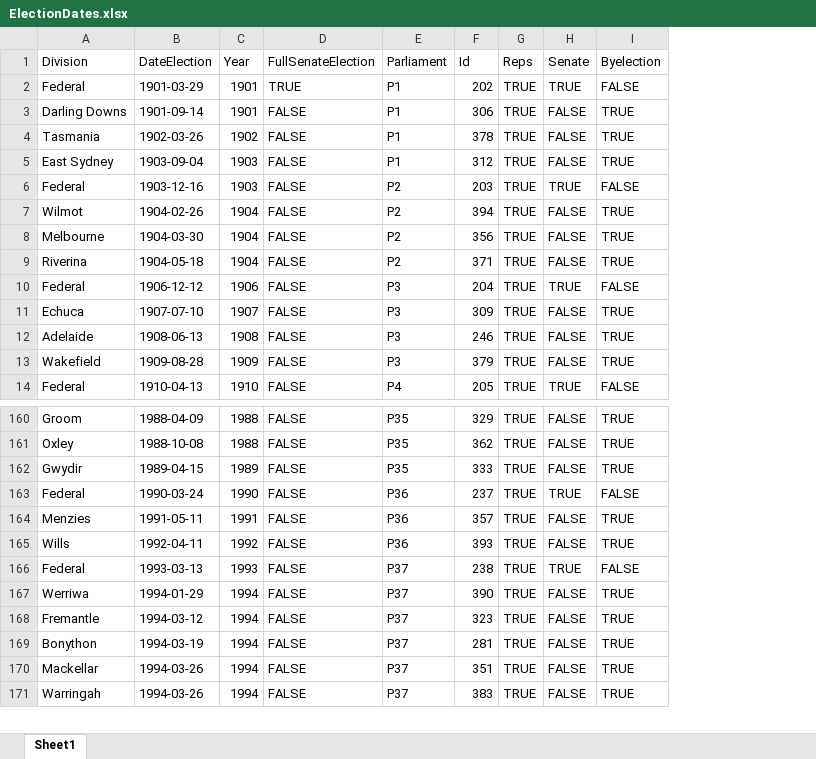
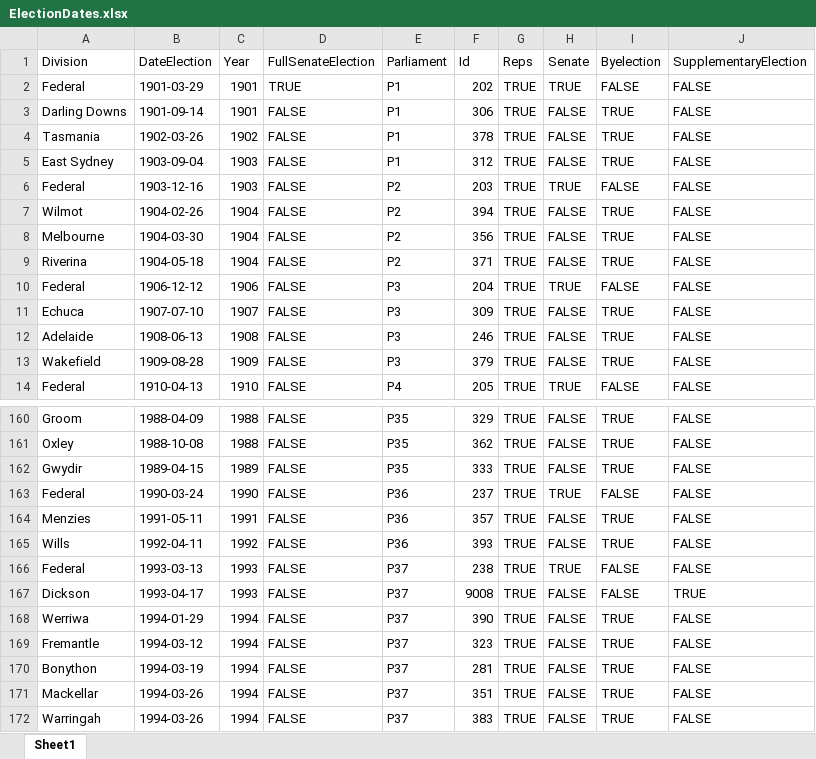
Before and after one commit to palesl/ausPH, an Excel workbook: inst/extdata/ElectionDates.xlsx, sheet Sheet1, drawn as a sheet; only a part is shown, gaps mark what is left out; values as stored, in another font and other column widths than the file's, no cell formats; the diff names each change by its address in the sheet, - before the commit and + after, or states it on an @@ line.

Commit message:
data fix

```diff
--- a/inst/extdata/ElectionDates.xlsx (sheet Sheet1)
+++ b/inst/extdata/ElectionDates.xlsx (sheet Sheet1)
+column J (SupplementaryElection), rows 2-14: all FALSE; rows 160-166: all FALSE; rows 168-172: all FALSE
+row 167: Dickson | 1993-04-17 | 1993 | FALSE | P37 | 9008 | TRUE | FALSE | FALSE | TRUE
```
Also changed, not shown: cell formats, 4 other files.
